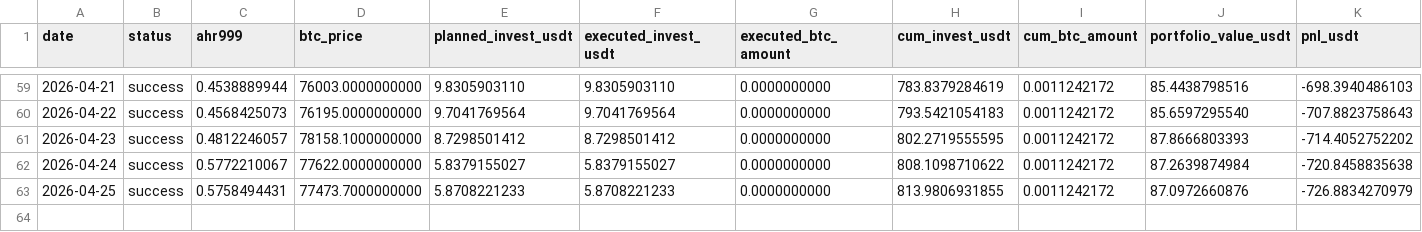
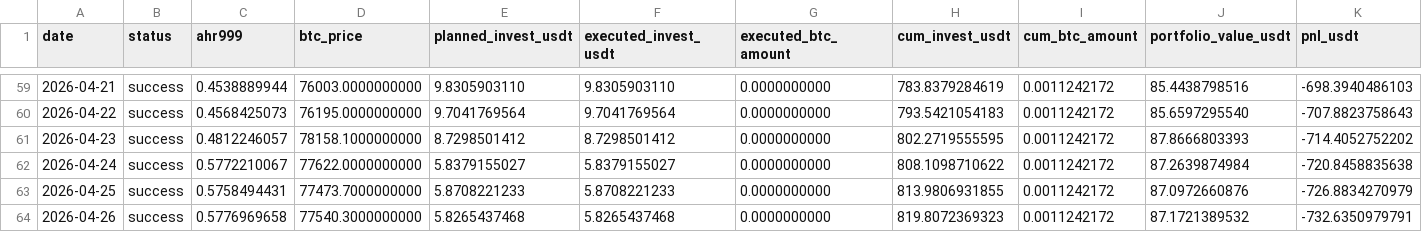
Before and after one commit to Eumenides-K/btc-enhanced-dca, a CSV file: docs/data/investment_records.csv, drawn as a sheet; only a part is shown, gaps mark what is left out; rows hold the shown columns only; the diff names each change by its address in the sheet, - before the commit and + after, or states it on an @@ line.

```diff
--- a/docs/data/investment_records.csv
+++ b/docs/data/investment_records.csv
+row 64: 2026-04-26 | success | 0.5776969658 | 77540.3000000000 | 5.8265437468 | 5.8265437468 | 0.0000000000 | 819.8072369323 | 0.0011242172 | 87.1721389532 | -732.6350979791
```
Also changed, not shown: 1 other file.
